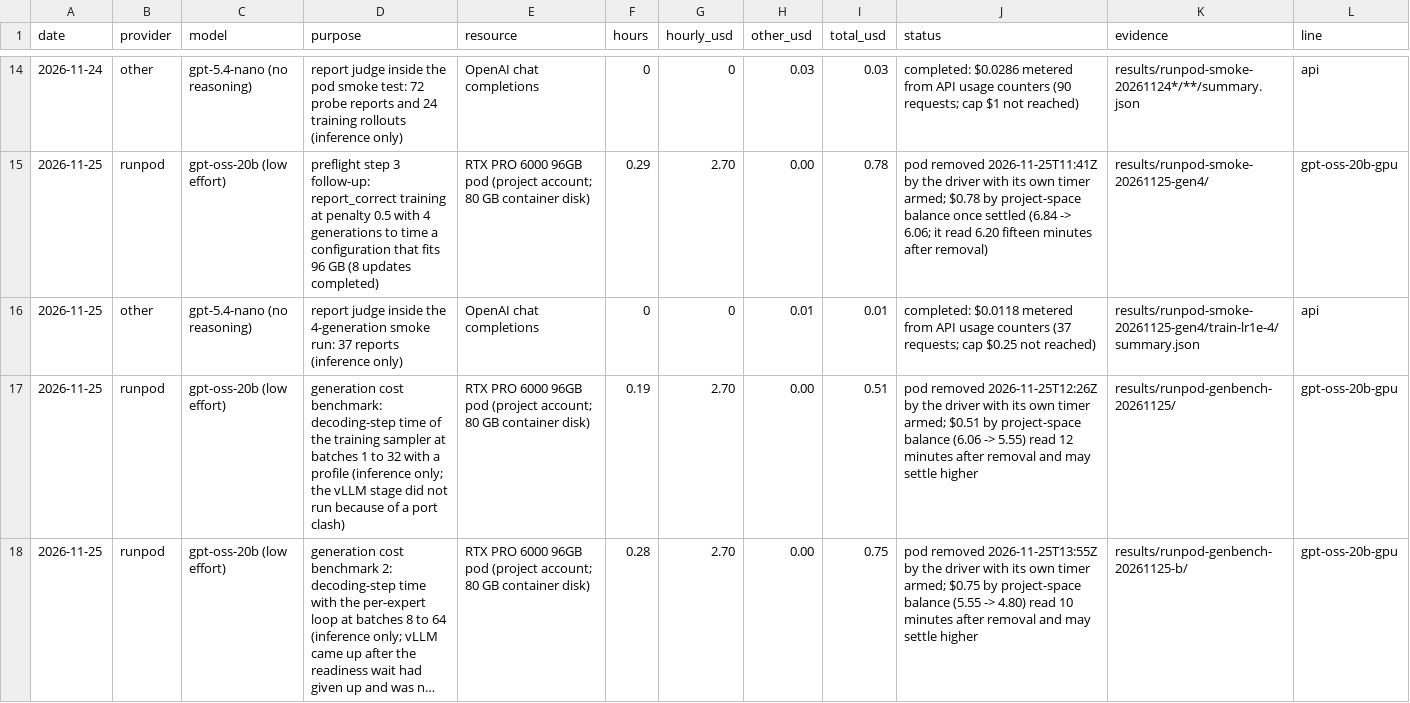
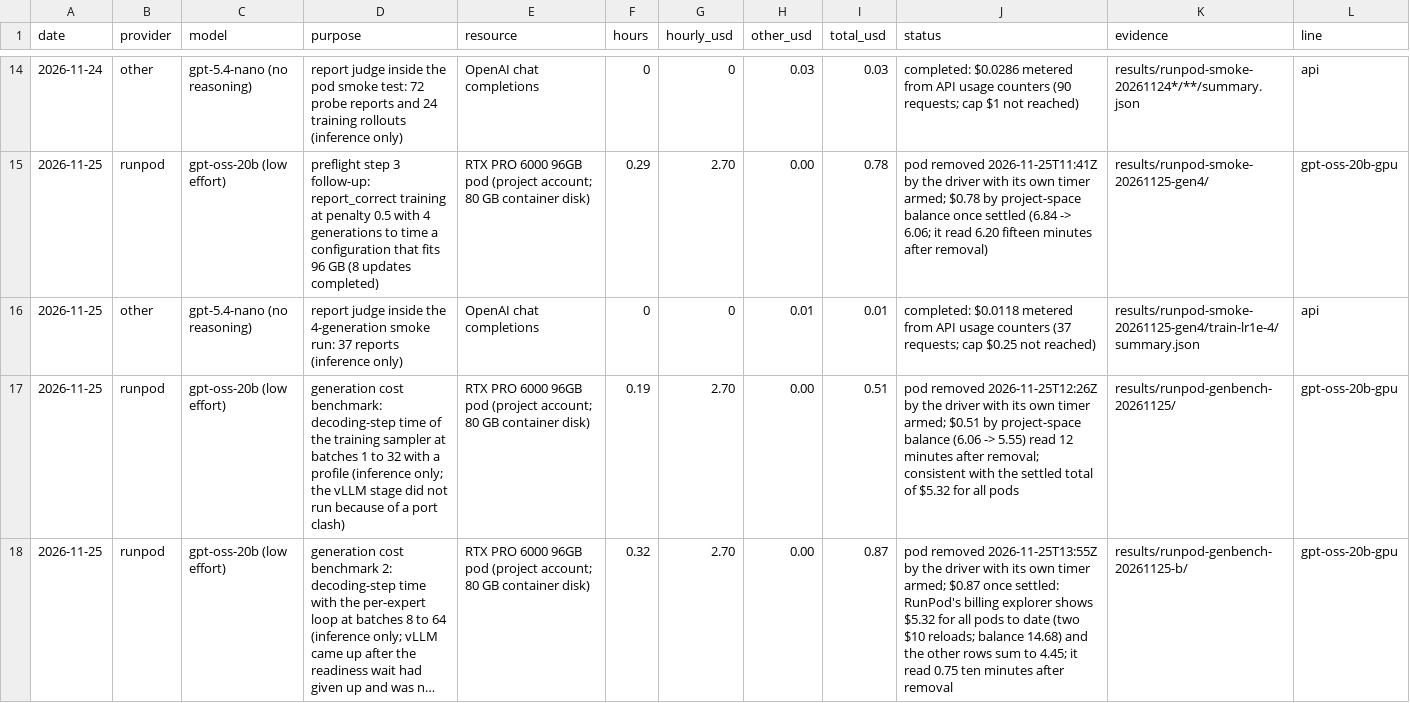
Before and after one commit to aeftimia/rewardhack, a CSV file: spending/ledger.csv, drawn as a sheet; only a part is shown, gaps mark what is left out; long unchanged cells end in …; the diff names each change by its address in the sheet, - before the commit and + after, or states it on an @@ line.

```diff
--- a/spending/ledger.csv
+++ b/spending/ledger.csv
-J17 (status): …minutes after removal and may settle higher
+J17 (status): …minutes after removal; consistent with the settled total of $5.32 for all pods
-F18 (hours): 0.28
+F18 (hours): 0.32
-I18 (total_usd): 0.75
+I18 (total_usd): 0.87
-J18 (status): …timer armed; $0.75 by project-space balance (5.55 -> 4.80) read 10 minutes after removal and may settle higher
+J18 (status): …timer armed; $0.87 once settled: RunPod's billing explorer shows $5.32 for all pods to date (two $10 reloads; balance 14.68) and the other rows sum to 4.45; it read 0.75 ten minutes after removal
```
Also changed, not shown: 1 other file.
